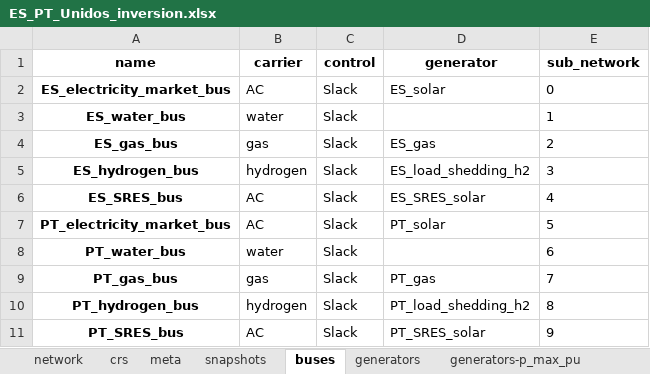
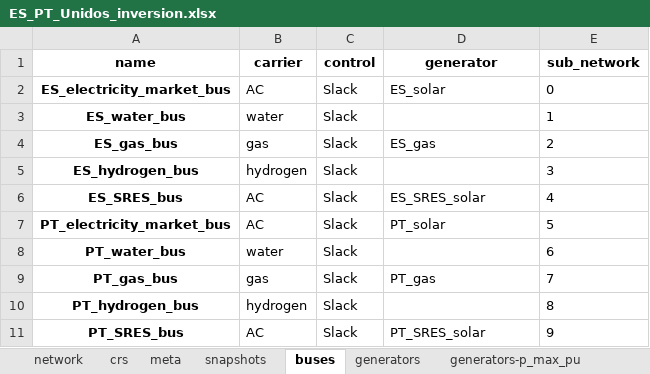
Before and after one commit to anabatres28-png/Dispatching-Project-in-PypSA, an Excel workbook: Modelo_España_Portugal/Resultados/ES_PT_Unidos_inversion.xlsx, sheet buses, drawn as a sheet; values as stored, in another font and other column widths than the file's, no borders; 1 other sheet too large or unreadable and not compared; the diff names each change by its address in the sheet, - before the commit and + after, or states it on an @@ line.

```diff
--- a/Modelo_España_Portugal/Resultados/ES_PT_Unidos_inversion.xlsx (sheet buses)
+++ b/Modelo_España_Portugal/Resultados/ES_PT_Unidos_inversion.xlsx (sheet buses)
-D5 (generator): ES_load_shedding_h2
+D5 (generator): (empty)
-D10 (generator): PT_load_shedding_h2
+D10 (generator): (empty)
```
Also changed, not shown: sheet links-p1, sheet links-p0, sheet buses-marginal_price, sheet storage_units-state_of_charge, sheet generators-p, sheet stores-e, 7 more sheets, other sheet tabs, Modelo_España_Portugal/Modelo_ES_PT_Unido - SRES_Restriccion/modelo_dispatching_españa_portugal_unido_sresrestriccion.xlsx, Modelo_España_Portugal/Modelo_ES_PT_Unido - SRES_Restriccion/modelo_inversion_españa_portugal_unido_sresrestriccion.xlsx, 3 other files.
